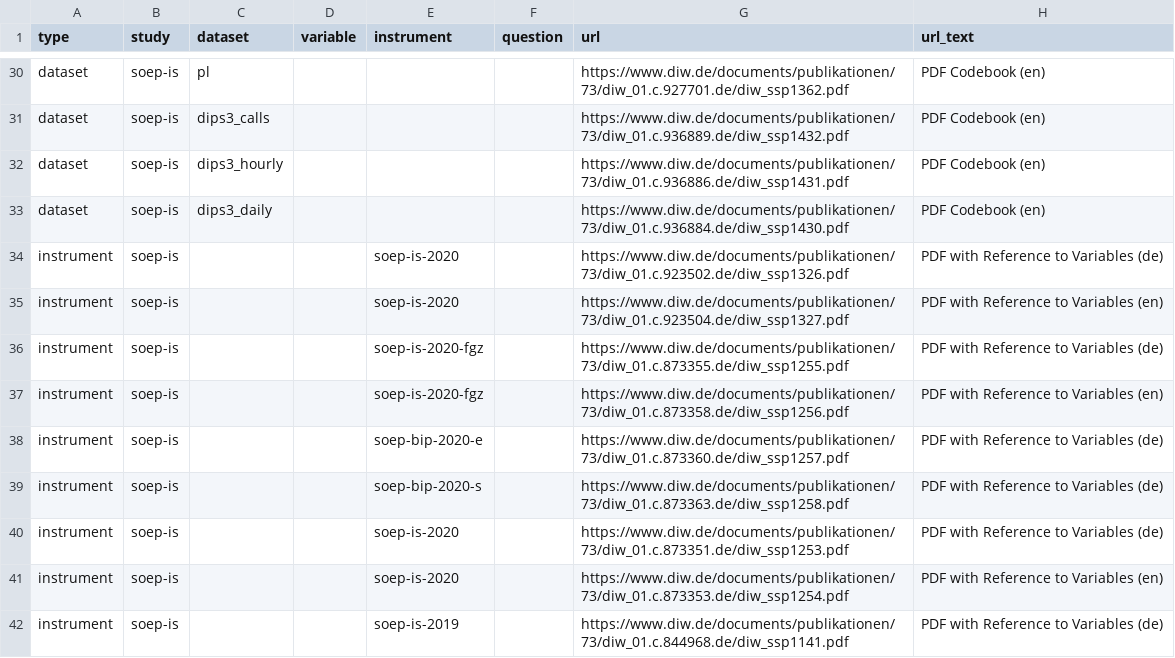
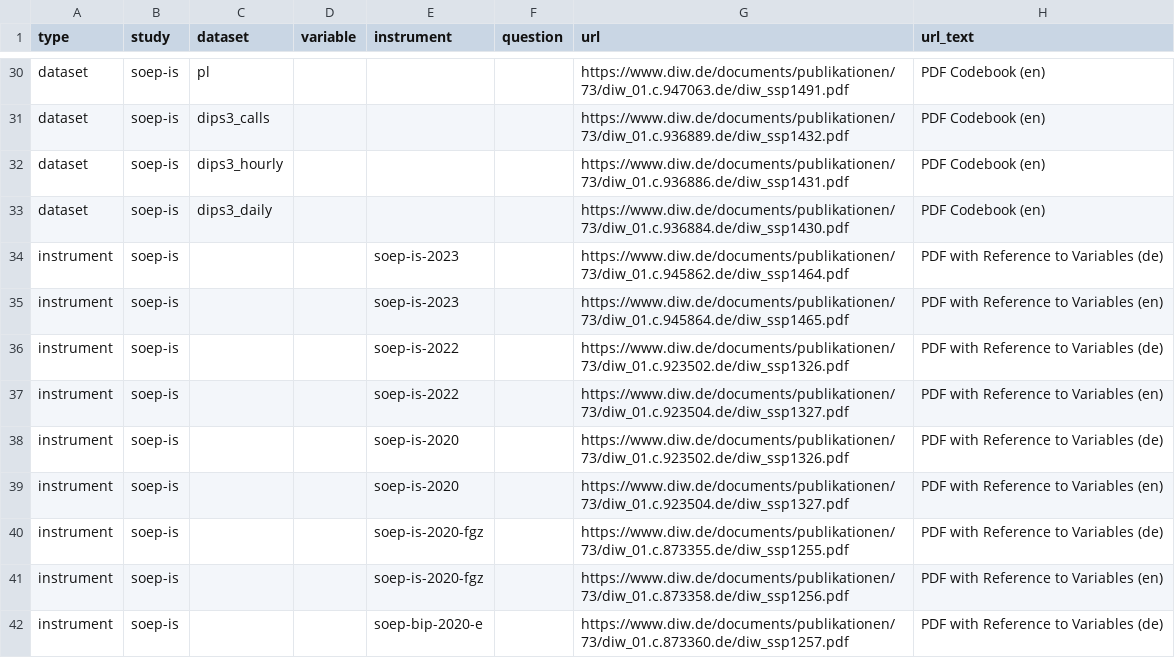
Before and after one commit to paneldata/soep-is, a CSV file: metadata/attachments.csv, drawn as a sheet; only a part is shown, gaps mark what is left out; the shorter side is filled out with more unchanged rows; the diff covers the shown part only; the diff names each change by its address in the sheet, - before the commit and + after, or states it on an @@ line.

```diff
--- a/metadata/attachments.csv
+++ b/metadata/attachments.csv
-G30 (url): https://www.diw.de/documents/publikationen/73/diw_01.c.927701.de/diw_ssp1362.pdf
+G30 (url): https://www.diw.de/documents/publikationen/73/diw_01.c.947063.de/diw_ssp1491.pdf
+row 34: instrument | soep-is |  |  | soep-is-2023 |  | https://www.diw.de/documents/publikationen/73/diw_01.c.945862.de/diw_ssp1464.pdf | PDF with Reference to Variables (de)
+row 35: instrument | soep-is |  |  | soep-is-2023 |  | https://www.diw.de/documents/publikationen/73/diw_01.c.945864.de/diw_ssp1465.pdf | PDF with Reference to Variables (en)
+row 36: instrument | soep-is |  |  | soep-is-2022 |  | https://www.diw.de/documents/publikationen/73/diw_01.c.923502.de/diw_ssp1326.pdf | PDF with Reference to Variables (de)
+row 37: instrument | soep-is |  |  | soep-is-2022 |  | https://www.diw.de/documents/publikationen/73/diw_01.c.923504.de/diw_ssp1327.pdf | PDF with Reference to Variables (en)
```
Also changed, not shown: 27 edited cells elsewhere in this file, metadata/datasets.csv, metadata/periods.csv, 7 other files.
